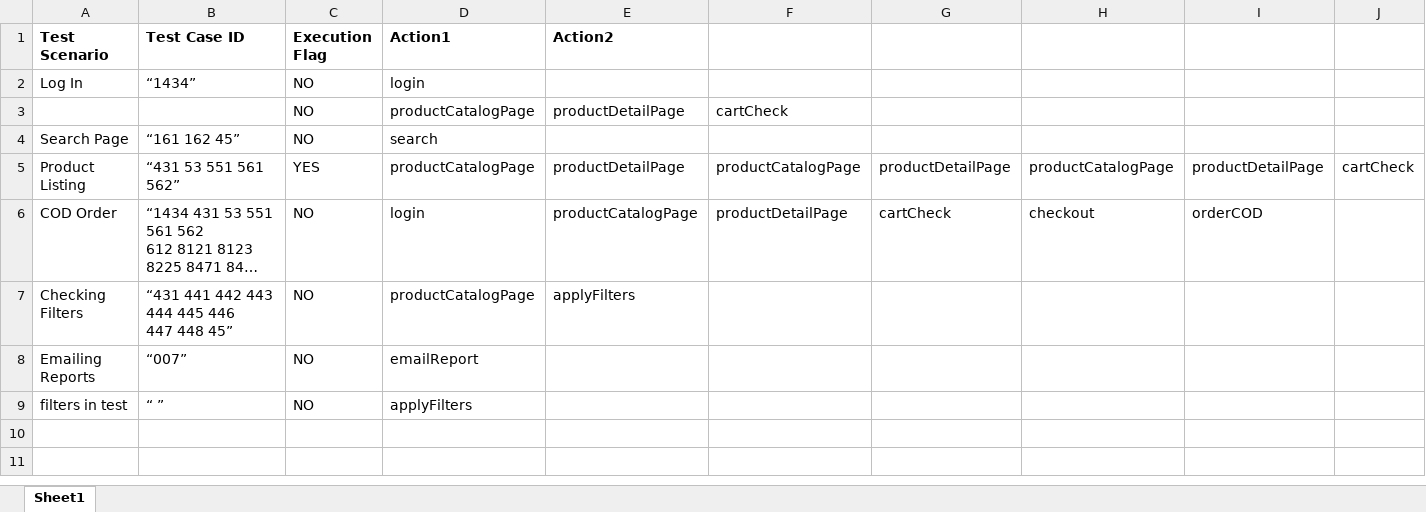
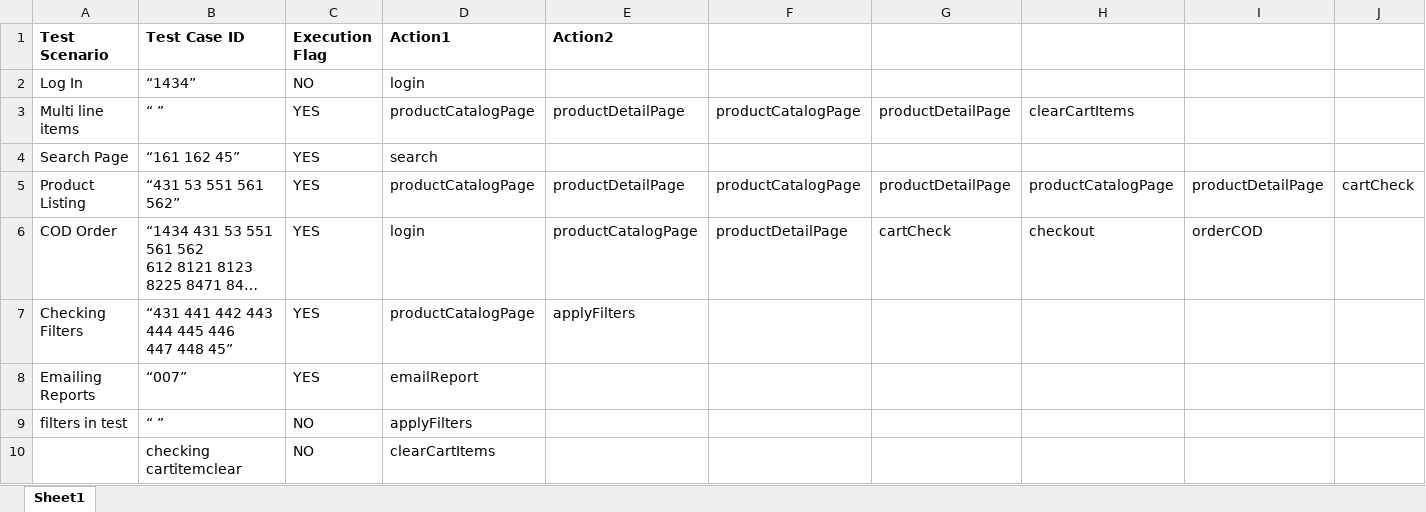
Before and after one commit to nethravathitc/Testing, an Excel workbook: java/Hybrid/bin/com/styletag/testcases/TestSuit.xlsx, sheet Sheet1, drawn as a sheet; long unchanged cells end in …; values as stored, in another font and other column widths than the file's, no borders; removed rows and columns are numbered as before the commit, all else as after; the diff names each change by its address in the sheet, - before the commit and + after, or states it on an @@ line.

Commit message:
added report write to clearCartItem()

```diff
--- a/java/Hybrid/bin/com/styletag/testcases/TestSuit.xlsx (sheet Sheet1)
+++ b/java/Hybrid/bin/com/styletag/testcases/TestSuit.xlsx (sheet Sheet1)
-row 3:  |  | NO | productCatalogPage | productDetailPage | cartCheck
+row 3: Multi line items | “ ” | YES | productCatalogPage | productDetailPage | productCatalogPage | productDetailPage | clearCartItems
-C4 (Execution Flag): NO
+C4 (Execution Flag): YES
-C6:C8 (Execution Flag): NO
+C6:C8 (Execution Flag): YES
+row 10:  | checking cartitemclear | NO | clearCartItems
```
Also changed, not shown: java/Hybrid/src/com/styletag/testcases/TestSuit.xlsx, 4 other files.
